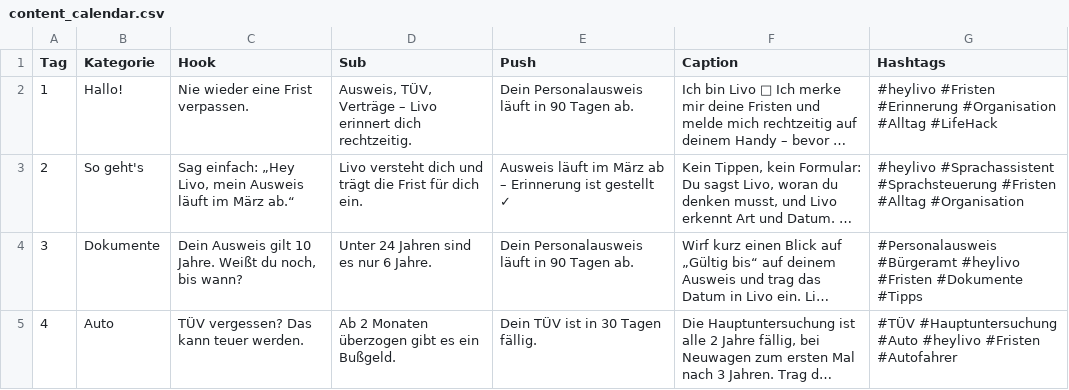
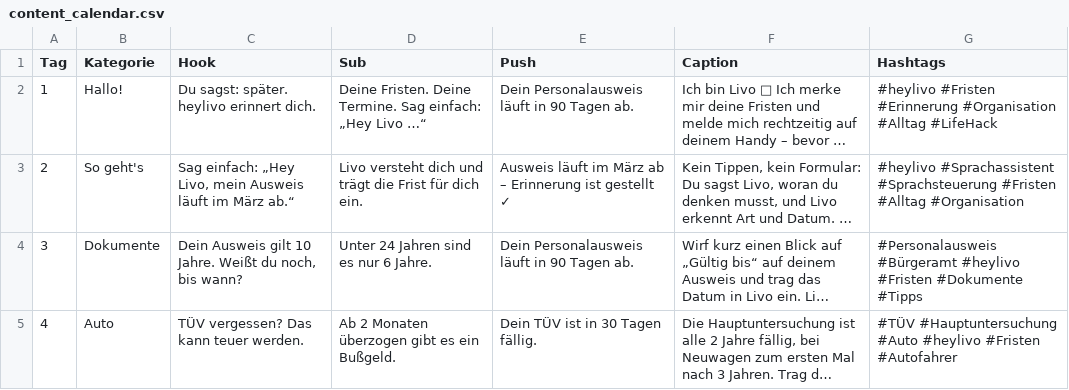
Before and after one commit to heylivo/heylivo.github.io, a CSV file: automation/content_calendar.csv, drawn as a sheet; only a part is shown; long unchanged cells end in …; the diff names each change by its address in the sheet, - before the commit and + after, or states it on an @@ line.

```diff
--- a/automation/content_calendar.csv
+++ b/automation/content_calendar.csv
-C2 (Hook): Nie wieder eine Frist verpassen.
+C2 (Hook): Du sagst: später. heylivo erinnert dich.
-D2 (Sub): Ausweis, TÜV, Verträge – Livo erinnert dich rechtzeitig.
+D2 (Sub): Deine Fristen. Deine Termine. Sag einfach: „Hey Livo …“
```
Also changed, not shown: automation/content_calendar_en.csv, 2 other files.
